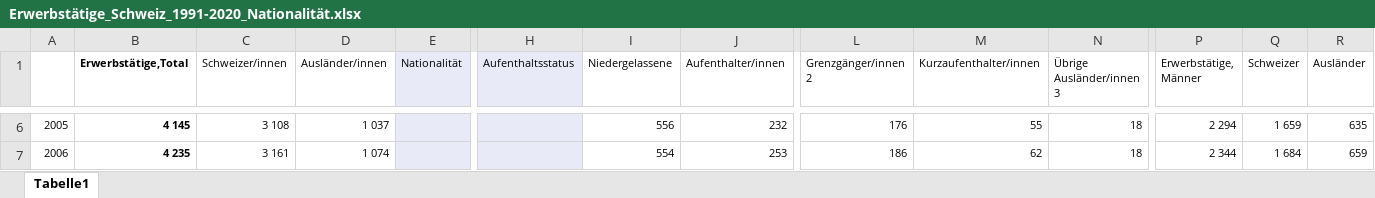
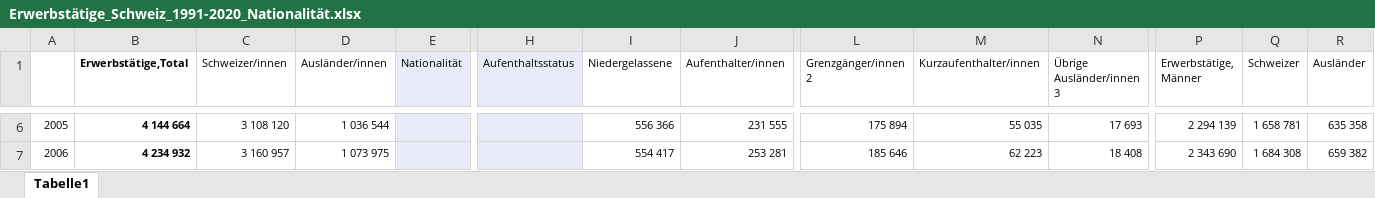
Before and after one commit to FBelet/Software-Engineering, an Excel workbook: Erwerbstätige_Schweiz_1991-2020_Nationalität.xlsx, sheet Tabelle1, drawn as a sheet; only a part is shown, gaps mark what is left out; values as stored, in another font and other column widths than the file's, no borders; the diff covers the shown part only; the diff names each change by its address in the sheet, - before the commit and + after, or states it on an @@ line.

```diff
--- a/Erwerbstätige_Schweiz_1991-2020_Nationalität.xlsx (sheet Tabelle1)
+++ b/Erwerbstätige_Schweiz_1991-2020_Nationalität.xlsx (sheet Tabelle1)
-B6 (Erwerbstätige,Total): 4 145
+B6 (Erwerbstätige,Total): 4 144 664
-C6 (Schweizer/innen): 3 108
+C6 (Schweizer/innen): 3 108 120
-D6 (Ausländer/innen): 1 037
+D6 (Ausländer/innen): 1 036 544
-I6 (Niedergelassene): 556
+I6 (Niedergelassene): 556 366
-J6 (Aufenthalter/innen): 232
+J6 (Aufenthalter/innen): 231 555
-L6 (Grenzgänger/innen 2): 176
+L6 (Grenzgänger/innen 2): 175 894
-M6 (Kurzaufenthalter/innen): 55
+M6 (Kurzaufenthalter/innen): 55 035
-N6 (Übrige Ausländer/innen 3): 18
+N6 (Übrige Ausländer/innen 3): 17 693
-P6 (Erwerbstätige, Männer): 2 294
+P6 (Erwerbstätige, Männer): 2 294 139
-Q6 (Schweizer): 1 659
+Q6 (Schweizer): 1 658 781
-R6 (Ausländer): 635
+R6 (Ausländer): 635 358
-B7 (Erwerbstätige,Total): 4 235
+B7 (Erwerbstätige,Total): 4 234 932
-C7 (Schweizer/innen): 3 161
+C7 (Schweizer/innen): 3 160 957
-D7 (Ausländer/innen): 1 074
+D7 (Ausländer/innen): 1 073 975
-I7 (Niedergelassene): 554
+I7 (Niedergelassene): 554 417
-J7 (Aufenthalter/innen): 253
+J7 (Aufenthalter/innen): 253 281
-L7 (Grenzgänger/innen 2): 186
+L7 (Grenzgänger/innen 2): 185 646
-M7 (Kurzaufenthalter/innen): 62
+M7 (Kurzaufenthalter/innen): 62 223
-N7 (Übrige Ausländer/innen 3): 18
+N7 (Übrige Ausländer/innen 3): 18 408
-P7 (Erwerbstätige, Männer): 2 344
+P7 (Erwerbstätige, Männer): 2 343 690
-Q7 (Schweizer): 1 684
+Q7 (Schweizer): 1 684 308
-R7 (Ausländer): 659
+R7 (Ausländer): 659 382
```
Also changed, not shown: 244 edited cells and cell formats elsewhere in this sheet, Asylstatistik_Schweiz_201112.xlsx, Asylstatistik_Schweiz_201412.xlsx, 31 other files.
